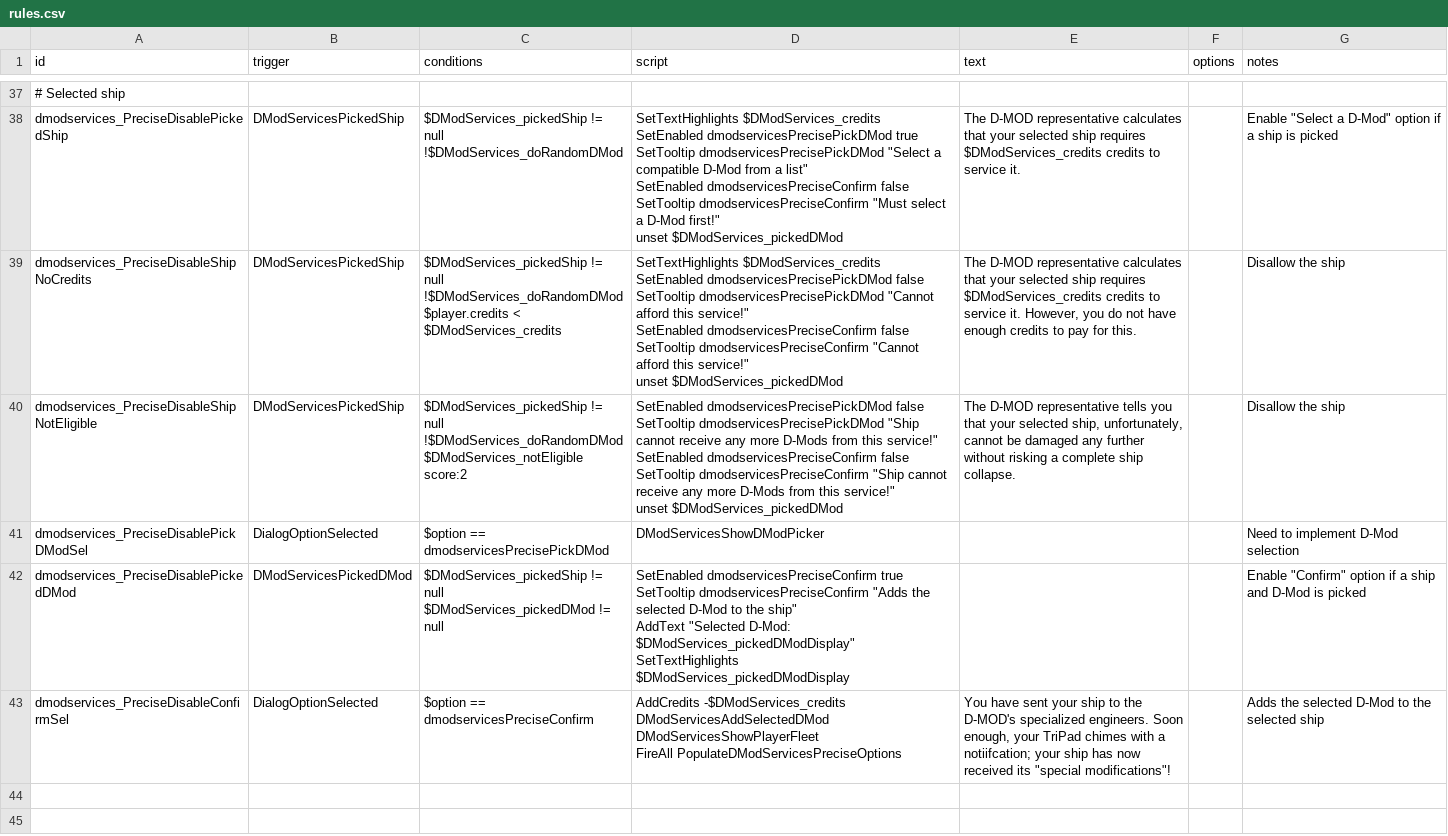
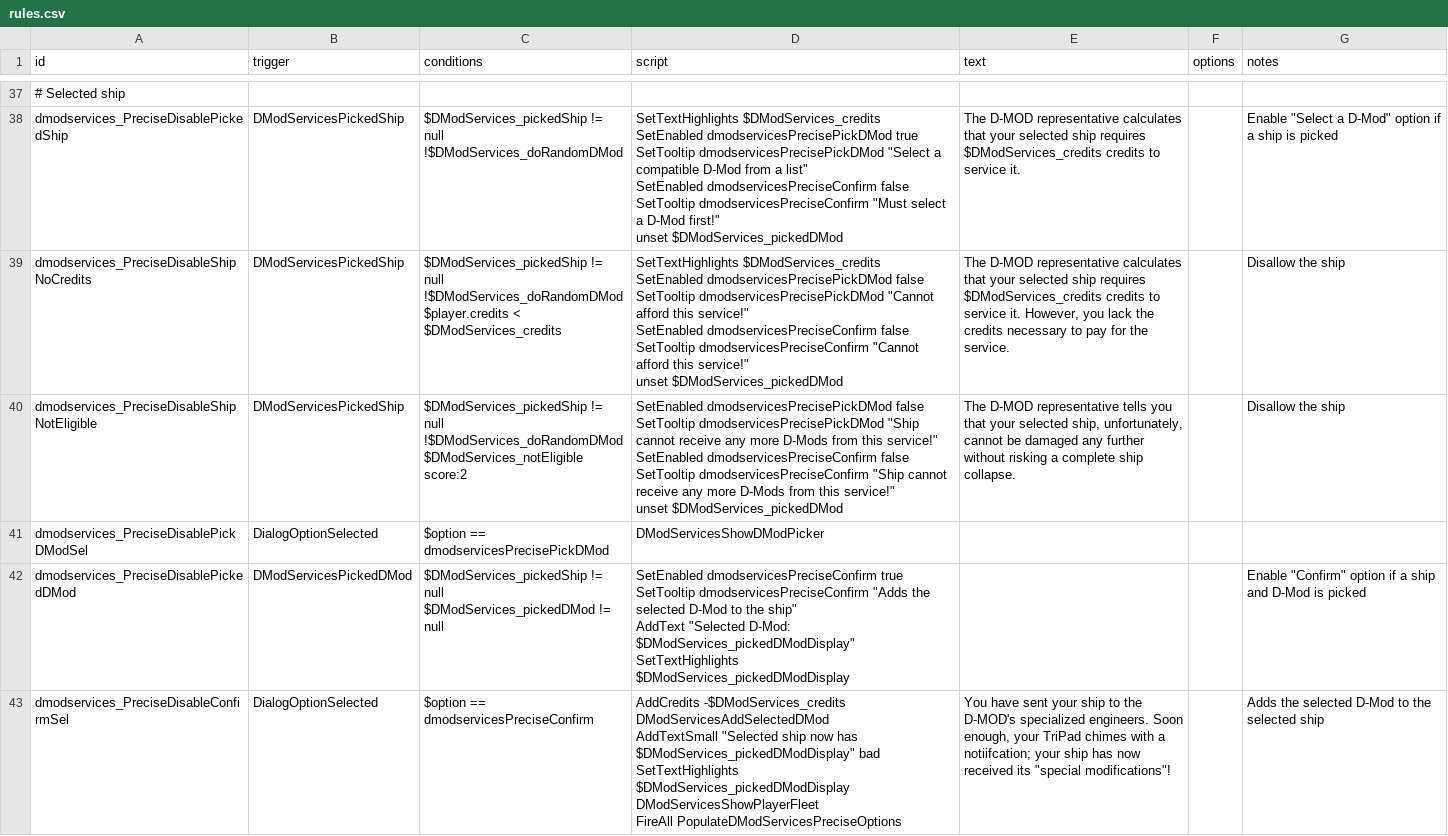
Before and after one commit to Tranquiliti/DMODServices, a CSV file: data/campaign/rules.csv, drawn as a sheet; only a part is shown, gaps mark what is left out; the diff covers the shown part only.

```diff
--- a/data/campaign/rules.csv
+++ b/data/campaign/rules.csv
@@ -92,10 +99,10 @@ SetTooltip dmodservicesPreciseConfirm ""Must select a D-Mod first!""
 unset $DModServices_pickedDMod",The D-MOD representative calculates that your selected ship requires $DModServices_credits credits to service it.,,"Enable ""Select a D-Mod"" option if a ship is picked"
-dmodservices_PreciseDisableShipNoCredits,DModServicesPickedShip,"$DModServices_pickedShip != null
-!$DModServices_doRandomDMod
-$player.credits < $DModServices_credits","SetTextHighlights $DModServices_credits
-SetEnabled dmodservicesPrecisePickDMod false
-SetTooltip dmodservicesPrecisePickDMod ""Cannot afford this service!""
-SetEnabled dmodservicesPreciseConfirm false
-SetTooltip dmodservicesPreciseConfirm ""Cannot afford this service!""
-unset $DModServices_pickedDMod","The D-MOD representative calculates that your selected ship requires $DModServices_credits credits to service it. However, you do not have enough credits to pay for this.",,Disallow the ship
+dmodservices_PreciseDisableShipNoCredits,DModServicesPickedShip,"$DModServices_pickedShip != null
+!$DModServices_doRandomDMod
+$player.credits < $DModServices_credits","SetTextHighlights $DModServices_credits
+SetEnabled dmodservicesPrecisePickDMod false
+SetTooltip dmodservicesPrecisePickDMod ""Cannot afford this service!""
+SetEnabled dmodservicesPreciseConfirm false
+SetTooltip dmodservicesPreciseConfirm ""Cannot afford this service!""
+unset $DModServices_pickedDMod","The D-MOD representative calculates that your selected ship requires $DModServices_credits credits to service it. However, you lack the credits necessary to pay for the service.",,Disallow the ship
 dmodservices_PreciseDisableShipNotEligible,DModServicesPickedShip,"$DModServices_pickedShip != null
@@ -107,3 +114,3 @@ SetTooltip dmodservicesPreciseConfirm ""Ship cannot receive any more D-Mods from
 unset $DModServices_pickedDMod","The D-MOD representative tells you that your selected ship, unfortunately, cannot be damaged any further without risking a complete ship collapse.",,Disallow the ship
-dmodservices_PreciseDisablePickDModSel,DialogOptionSelected,$option == dmodservicesPrecisePickDMod,DModServicesShowDModPicker,,,Need to implement D-Mod selection
+dmodservices_PreciseDisablePickDModSel,DialogOptionSelected,$option == dmodservicesPrecisePickDMod,DModServicesShowDModPicker,,,
 dmodservices_PreciseDisablePickedDMod,DModServicesPickedDMod,"$DModServices_pickedShip != null
@@ -113,5 +120,7 @@ AddText ""Selected D-Mod: $DModServices_pickedDModDisplay""
 SetTextHighlights $DModServices_pickedDModDisplay",,,"Enable ""Confirm"" option if a ship and D-Mod is picked"
-dmodservices_PreciseDisableConfirmSel,DialogOptionSelected,$option == dmodservicesPreciseConfirm,"AddCredits -$DModServices_credits
-DModServicesAddSelectedDMod
-DModServicesShowPlayerFleet
-FireAll PopulateDModServicesPreciseOptions","You have sent your ship to the D-MOD's specialized engineers. Soon enough, your TriPad chimes with a notiifcation; your ship has now received its ""special modifications""!",,Adds the selected D-Mod to the selected ship
+dmodservices_PreciseDisableConfirmSel,DialogOptionSelected,$option == dmodservicesPreciseConfirm,"AddCredits -$DModServices_credits
+DModServicesAddSelectedDMod
+AddTextSmall ""Selected ship now has $DModServices_pickedDModDisplay"" bad
+SetTextHighlights $DModServices_pickedDModDisplay
+DModServicesShowPlayerFleet
+FireAll PopulateDModServicesPreciseOptions","You have sent your ship to the D-MOD's specialized engineers. Soon enough, your TriPad chimes with a notiifcation; your ship has now received its ""special modifications""!",,Adds the selected D-Mod to the selected ship
```
Also changed, not shown: 10 edited cells elsewhere in this file, 5 other files.
